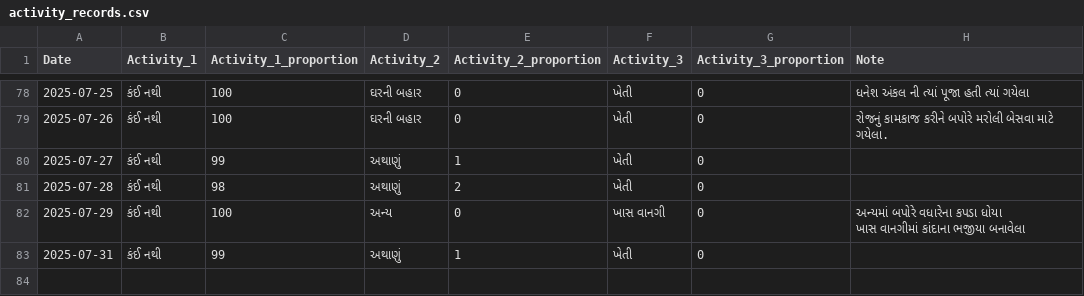
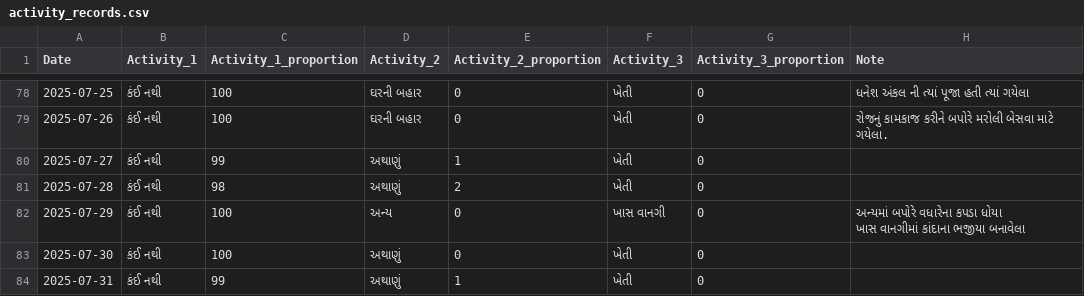
Before and after one commit to rupali-bari-1975/Nirakshan, a CSV file: activity_records.csv, drawn as a sheet; only a part is shown, gaps mark what is left out.

Commit message:
Update activity_records.csv

```diff
--- a/activity_records.csv
+++ b/activity_records.csv
@@ -84,2 +84,3 @@ Date,Activity_1,Activity_1_proportion,Activity_2,Activity_2_proportion,Activity_
 ખાસ વાનગીમાં કાંદાના ભજીયા બનાવેલા "
+2025-07-30,કંઈ નથી,100,અથાણું,0,ખેતી,0,
 2025-07-31,કંઈ નથી,99,અથાણું,1,ખેતી,0,
```
